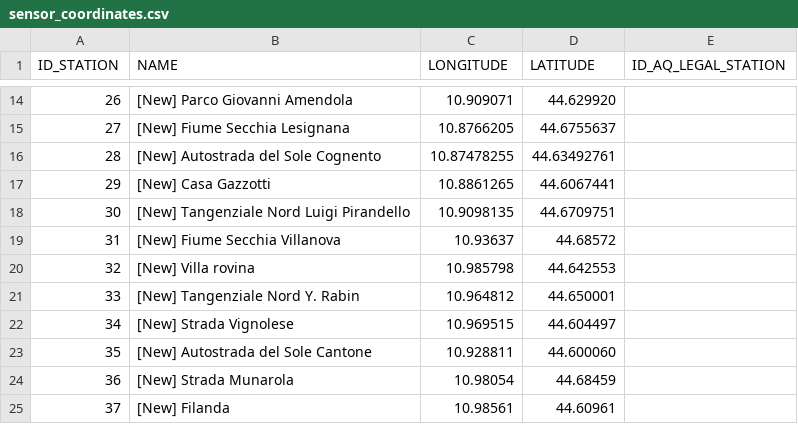
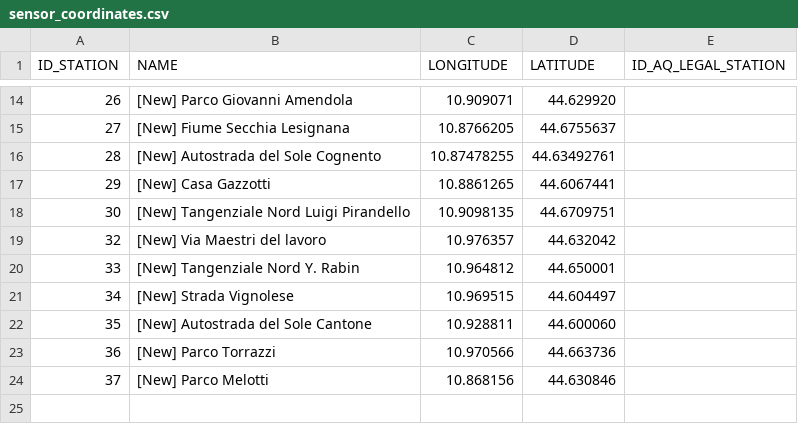
Before and after one commit to giorgiaBertacchini/graph_routing_airquality, a CSV file: data/sensor_coordinates.csv, drawn as a sheet; only a part is shown, gaps mark what is left out.

```diff
--- a/data/sensor_coordinates.csv
+++ b/data/sensor_coordinates.csv
@@ -18,4 +18,3 @@ ID_STATION,NAME,LONGITUDE,LATITUDE,ID_AQ_LEGAL_STATION
 30,[New] Tangenziale Nord Luigi Pirandello,10.9098135,44.6709751,
-31,[New] Fiume Secchia Villanova,10.93637,44.68572,
-32,[New] Villa rovina,10.985798,44.642553,
+32,[New] Via Maestri del lavoro,10.976357,44.632042
 33,[New] Tangenziale Nord Y. Rabin,10.964812,44.650001,
@@ -23,3 +22,3 @@ ID_STATION,NAME,LONGITUDE,LATITUDE,ID_AQ_LEGAL_STATION
 35,[New] Autostrada del Sole Cantone,10.928811,44.600060,
-36,[New] Strada Munarola,10.98054,44.68459,
-37,[New] Filanda,10.98561,44.60961,
+36,[New] Parco Torrazzi,10.970566,44.663736,
+37,[New] Parco Melotti,10.868156,44.630846,
```
Also changed, not shown: data/sensor_measurements_10ds.csv, data/sensor_measurements_20ds.csv, 2 other files.
